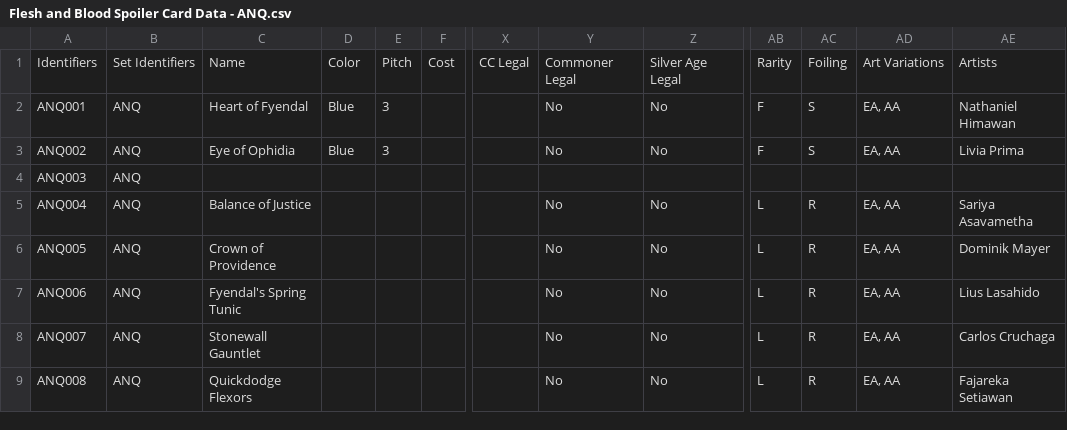
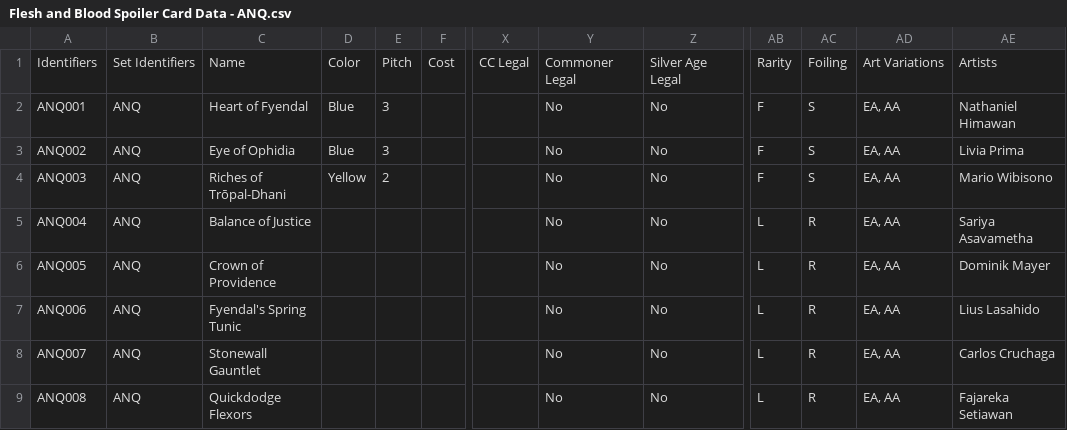
Before and after one commit to fabrary/cards, a CSV file: packages/cards/scripts/Spoiled/Flesh and Blood Spoiler Card Data - ANQ.csv, drawn as a sheet; only a part is shown, gaps mark what is left out; the diff names each change by its address in the sheet, - before the commit and + after, or states it on an @@ line.

```diff
--- a/packages/cards/scripts/Spoiled/Flesh and Blood Spoiler Card Data - ANQ.csv
+++ b/packages/cards/scripts/Spoiled/Flesh and Blood Spoiler Card Data - ANQ.csv
-C4: (empty)
+C4: Riches of Trōpal-Dhani
-D4: (empty)
+D4: Yellow
-E4: (empty)
+E4: 2
-Y4: (empty)
+Y4: No
-Z4: (empty)
+Z4: No
-AB4: (empty)
+AB4: F
-AC4: (empty)
+AC4: S
-AD4: (empty)
+AD4: EA, AA
-AE4: (empty)
+AE4: Mario Wibisono
```
Also changed, not shown: packages/cards/scripts/Spoiled/Flesh and Blood Spoiler Card Data - PEN.csv, 5 other files.
